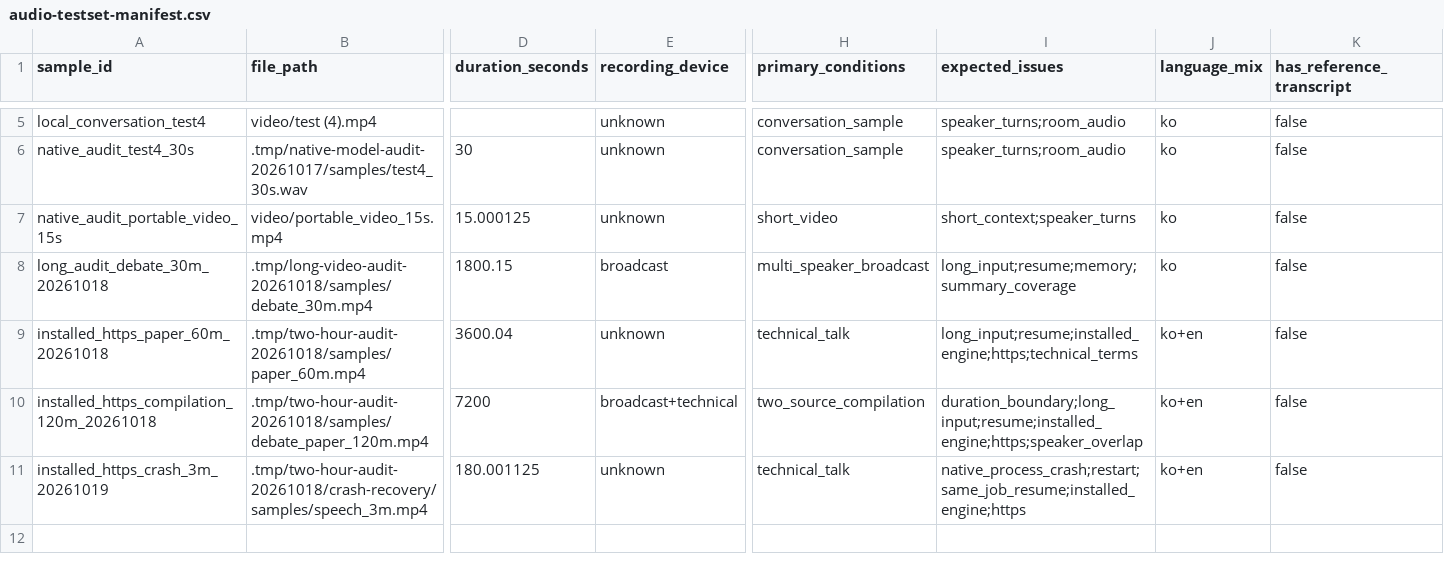
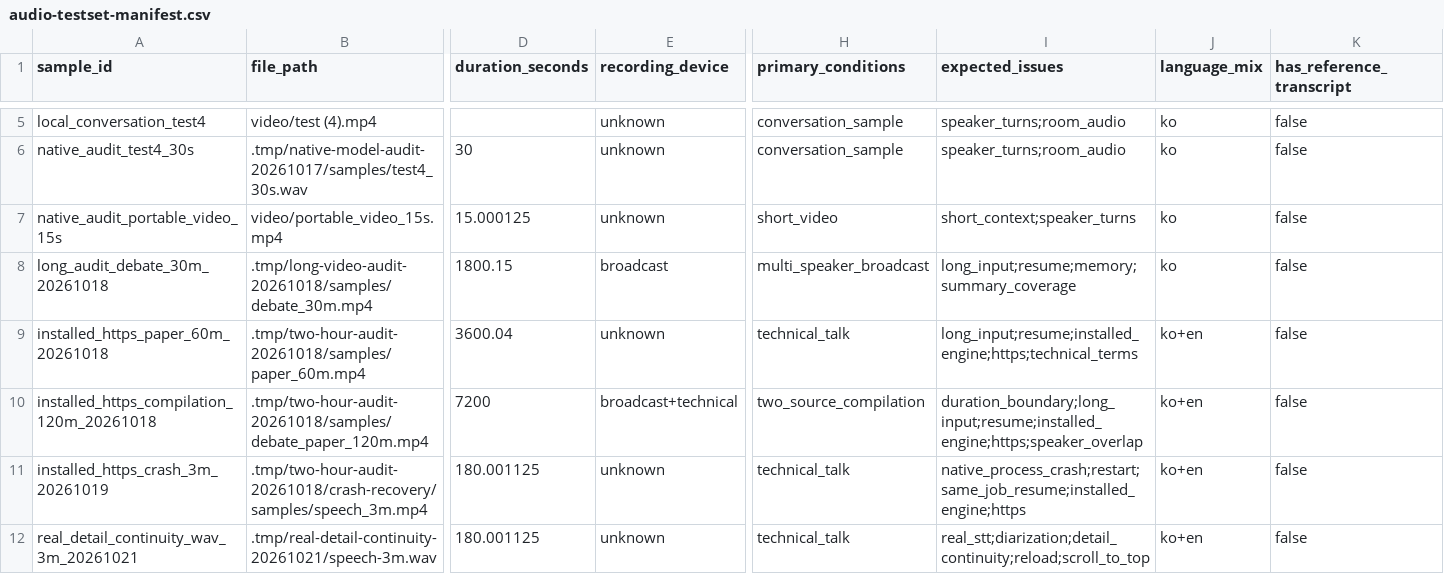
Before and after one commit to dayoumin/smart-minutes-ai, a CSV file: docs/audio-testset-manifest.csv, drawn as a sheet; only a part is shown, gaps mark what is left out; rows hold the shown columns only; the diff covers the shown part only; the diff names each change by its address in the sheet, - before the commit and + after, or states it on an @@ line.

Commit message:
Save pending UI work and company continuation notes

```diff
--- a/docs/audio-testset-manifest.csv
+++ b/docs/audio-testset-manifest.csv
+row 12: real_detail_continuity_wav_3m_20261021 | .tmp/real-detail-continuity-20261021/speech-3m.wav | 180.001125 | unknown | technical_talk | real_stt;diarization;detail_continuity;reload;scroll_to_top | ko+en | false
```
Also changed, not shown: 1 added row elsewhere in this file, 15 other files.
